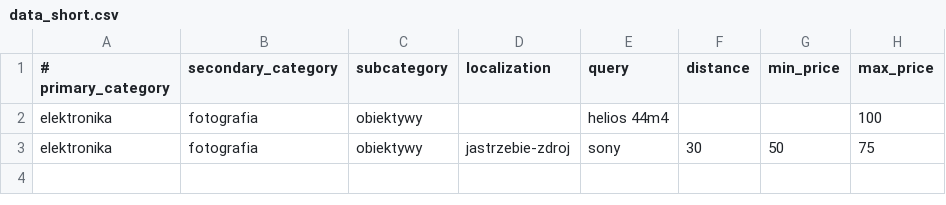
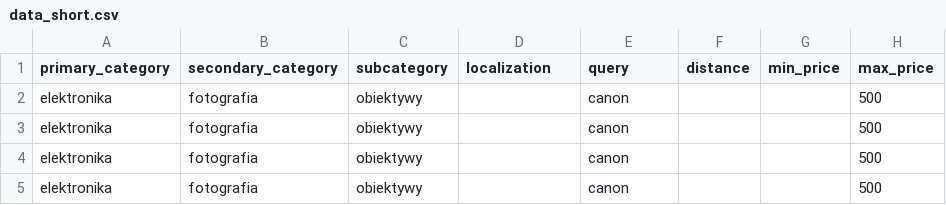
Before and after one commit to jakubbak-online/deal-hunter, a CSV file: src/data/data_short.csv, drawn as a sheet.

```diff
--- a/src/data/data_short.csv
+++ b/src/data/data_short.csv
@@ -1,3 +1,5 @@
-# primary_category,secondary_category,subcategory,localization,query,distance,min_price,max_price
-elektronika,fotografia,obiektywy,,helios 44m4,,,100
-elektronika,fotografia,obiektywy,jastrzebie-zdroj,sony,30,50,75
+primary_category,secondary_category,subcategory,localization,query,distance,min_price,max_price
+elektronika,fotografia,obiektywy,,canon,,,500
+elektronika,fotografia,obiektywy,,canon,,,500
+elektronika,fotografia,obiektywy,,canon,,,500
+elektronika,fotografia,obiektywy,,canon,,,500
```
Also changed, not shown: src/data/data_long.csv, 5 other files.
